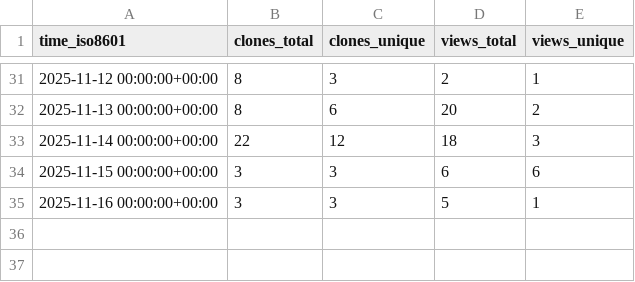
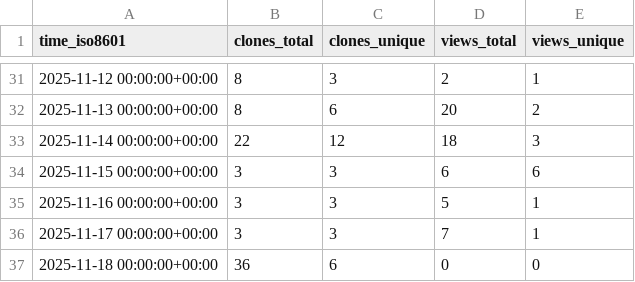
Before and after one commit to abhijit-ubale/Tableau_Workbook_Generator, a CSV file: abhijit-ubale/Tableau_Workbook_Generator/ghrs-data/views_clones_aggregate.csv, drawn as a sheet; only a part is shown, gaps mark what is left out.

```diff
--- a/abhijit-ubale/Tableau_Workbook_Generator/ghrs-data/views_clones_aggregate.csv
+++ b/abhijit-ubale/Tableau_Workbook_Generator/ghrs-data/views_clones_aggregate.csv
@@ -35 +35,3 @@ time_iso8601,clones_total,clones_unique,views_total,views_unique
 2025-11-16 00:00:00+00:00,3,3,5,1
+2025-11-17 00:00:00+00:00,3,3,7,1
+2025-11-18 00:00:00+00:00,36,6,0,0
```
Also changed, not shown: 1 other file.
